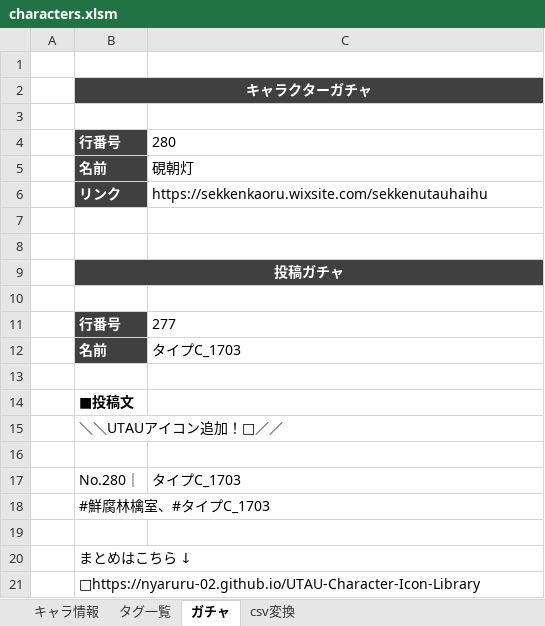
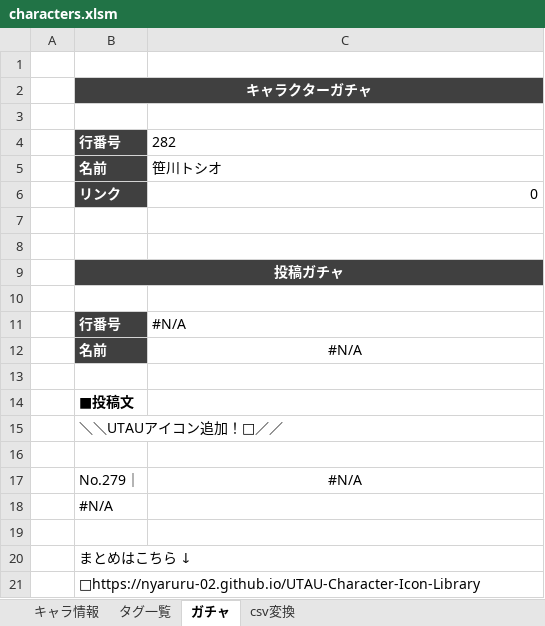
Before and after one commit to nyaruru-02/UTAU-Character-Icon-Library, an Excel workbook: data/characters.xlsm, sheet ガチャ, drawn as a sheet; values as stored, in another font and other column widths than the file's, no borders; removed rows and columns are numbered as before the commit, all else as after; the diff names each change by its address in the sheet, - before the commit and + after, or states it on an @@ line.

```diff
--- a/data/characters.xlsm (sheet ガチャ)
+++ b/data/characters.xlsm (sheet ガチャ)
-C4: 280
+C4: 282
-C5: 硯朝灯
+C5: 笹川トシオ
-C6: https://sekkenkaoru.wixsite.com/sekkenutauhaihu
+C6: 0
-C11: 277
+C11: #N/A
-C12: タイプC_1703
+C12: #N/A
-C12 alignment: left
+C12 alignment: center
-row 17:  | No.280｜ | タイプC_1703
+row 17:  | No.279｜ | #N/A
-B18: #鮮腐林檎室、#タイプC_1703
+B18: #N/A
```
Also changed, not shown: sheet キャラ情報, sheet csv変換, hidden cells, 2 other files.
